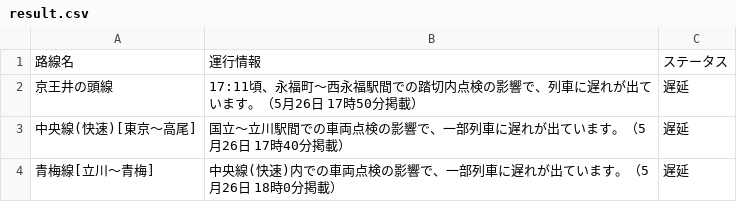
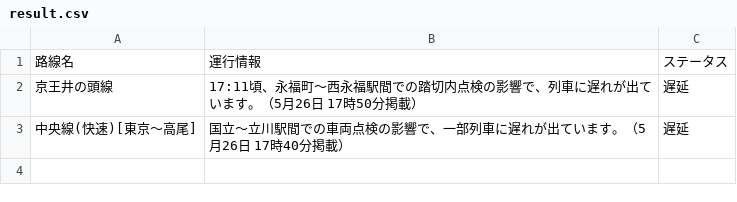
Before and after one commit to TakaoSenrioka/TrainViewHazama, a CSV file: public/result.csv, drawn as a sheet.

Commit message:
Auto update CSV files

```diff
--- a/public/result.csv
+++ b/public/result.csv
@@ -3,2 +3 @@
 中央線(快速)[東京〜高尾],国立〜立川駅間での車両点検の影響で、一部列車に遅れが出ています。（5月26日 17時40分掲載）,遅延
-青梅線[立川〜青梅],中央線(快速)内での車両点検の影響で、一部列車に遅れが出ています。（5月26日 18時0分掲載）,遅延
```
